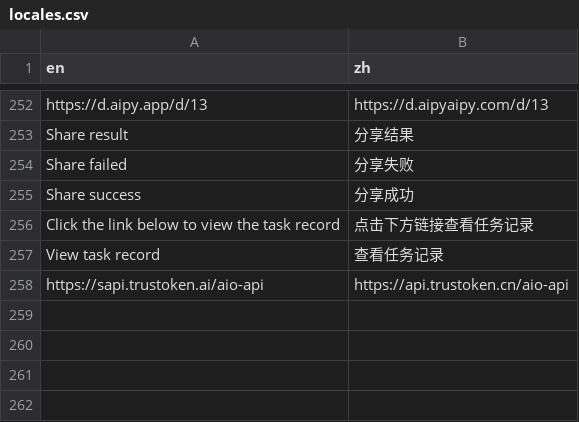
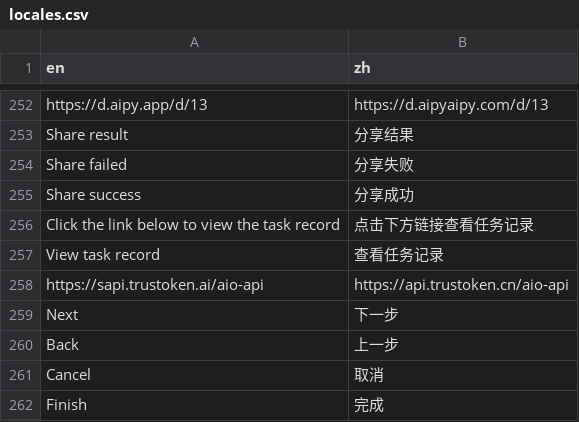
Before and after one commit to sunwei3126/aipyapp, a CSV file: aipyapp/res/locales.csv, drawn as a sheet; only a part is shown, gaps mark what is left out; the diff names each change by its address in the sheet, - before the commit and + after, or states it on an @@ line.

```diff
--- a/aipyapp/res/locales.csv
+++ b/aipyapp/res/locales.csv
+row 259: Next | 下一步
+row 260: Back | 上一步
+row 261: Cancel | 取消
+row 262: Finish | 完成
```
Also changed, not shown: 2 other files.
